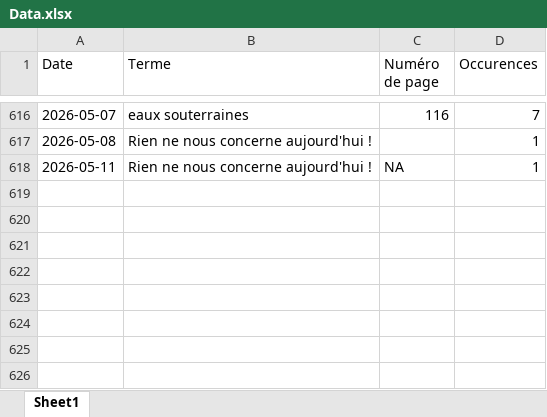
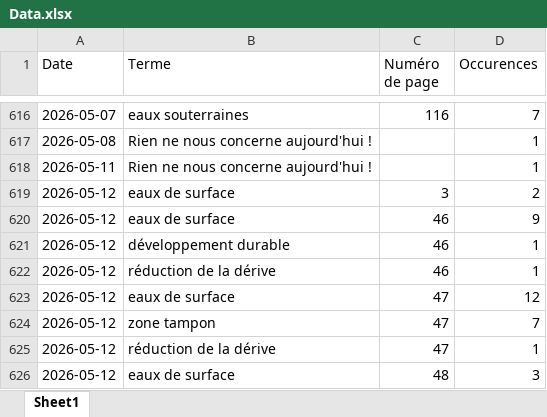
Before and after one commit to LlrdntCORDER/VeilleMoniteur, an Excel workbook: result/Data.xlsx, sheet Sheet1, drawn as a sheet; only a part is shown, gaps mark what is left out; values as stored, in another font and other column widths than the file's, no borders; the diff names each change by its address in the sheet, - before the commit and + after, or states it on an @@ line.

```diff
--- a/result/Data.xlsx (sheet Sheet1)
+++ b/result/Data.xlsx (sheet Sheet1)
-C618 (Numéro de page): NA
+C618 (Numéro de page): (empty)
+row 619: 2026-05-12 | eaux de surface | 3 | 2
+row 620: 2026-05-12 | eaux de surface | 46 | 9
+row 621: 2026-05-12 | développement durable | 46 | 1
+row 622: 2026-05-12 | réduction de la dérive | 46 | 1
+row 623: 2026-05-12 | eaux de surface | 47 | 12
+row 624: 2026-05-12 | zone tampon | 47 | 7
+row 625: 2026-05-12 | réduction de la dérive | 47 | 1
+row 626: 2026-05-12 | eaux de surface | 48 | 3
```
Also changed, not shown: 6 other files.
